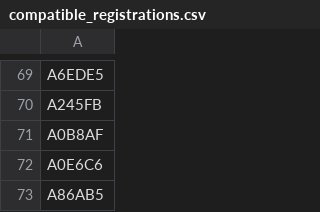
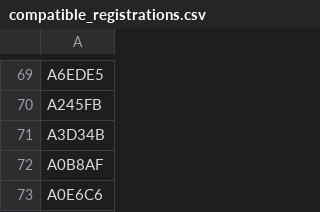
Before and after one commit to mstavro/fleetR, a CSV file: data/compatible_registrations.csv, drawn as a sheet; only a part is shown, gaps mark what is left out; the shorter side is filled out with more unchanged rows.

```diff
--- a/data/compatible_registrations.csv
+++ b/data/compatible_registrations.csv
@@ -70,2 +70,3 @@ A6EDE5
 A245FB
+A3D34B
 A0B8AF
```
Also changed, not shown: data/united_full_fleet_info.csv.
